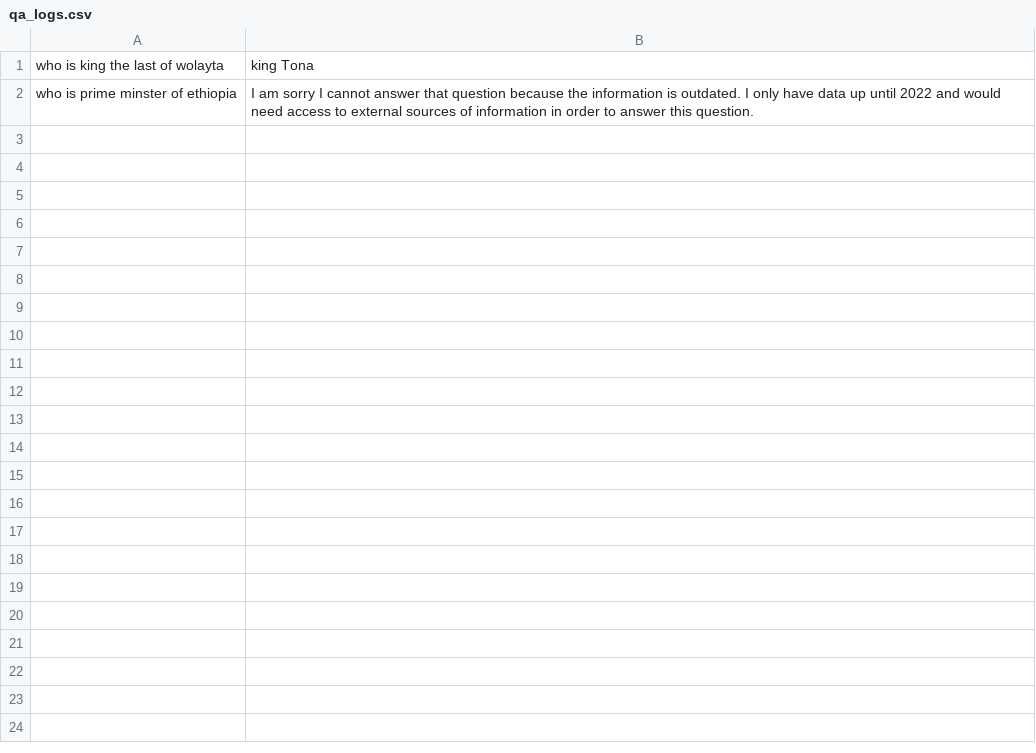
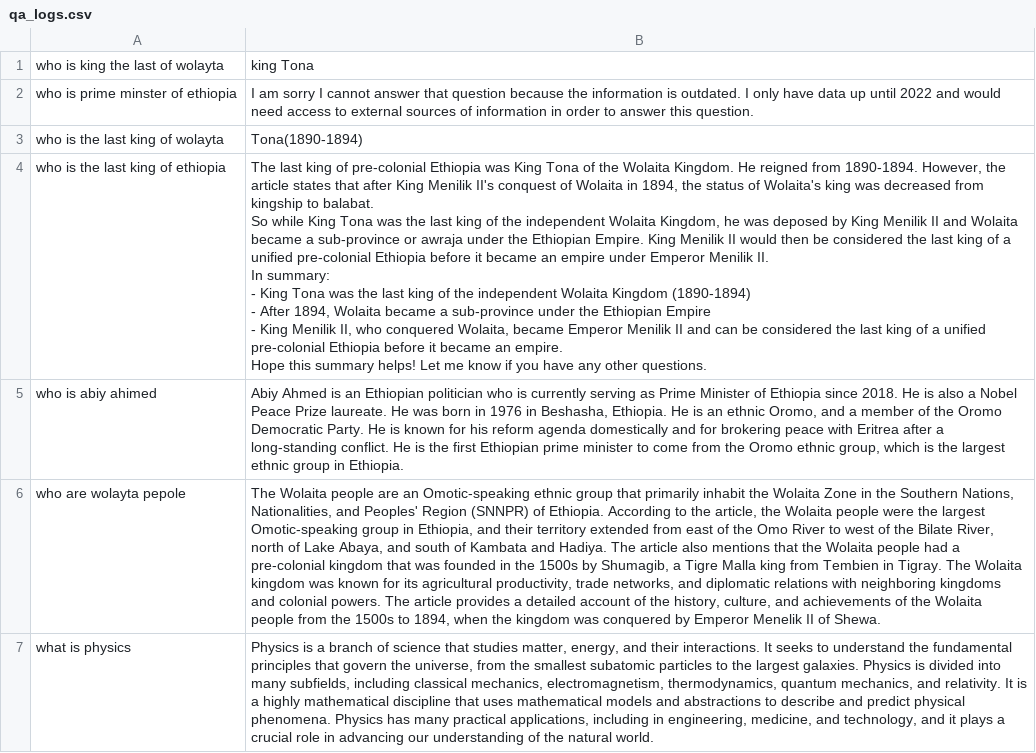
Before and after one commit to Saronzeleke/Multimodal_Wolayta_Engilsh-Intelligent-Chat-Assistant, a CSV file: data/qa_logs.csv, drawn as a sheet; ↵ is a line break in a cell; the diff names each change by its address in the sheet, - before the commit and + after, or states it on an @@ line.

```diff
--- a/data/qa_logs.csv
+++ b/data/qa_logs.csv
+row 3: who is the last king of wolayta | Tona(1890-1894)
+row 4: who is the last king of ethiopia | The last king of pre-colonial Ethiopia was King Tona of the Wolaita Kingdom. He reigned from 1890-1894. However, the article states that after King Menilik II's conquest of Wolaita in 1894, the status of Wolaita's king was decreased from kingship to balabat. ↵ So while King Tona was the last king of the independent Wolaita Kingdom, he was deposed by King Menilik II and Wolaita became a sub-province or awraja under the Ethiopian Empire. King Menilik II would then be considered the last king of a unified pre-colonial Ethiopia before it became an empire under Emperor Menilik II. ↵ In summary: ↵ - King Tona was the last king of the independent Wolaita Kingdom (1890-1894) ↵ - After 1894, Wolaita became a sub-province under the Ethiopian Empire ↵ - King Menilik II, who conquered Wolaita, became Emperor Menilik II and can be considered the last king of a unified pre-colonial Ethiopia before it became an empire. ↵ Hope this summary helps! Let me know if you have any other questions.
+row 5: who is abiy ahimed | Abiy Ahmed is an Ethiopian politician who is currently serving as Prime Minister of Ethiopia since 2018. He is also a Nobel Peace Prize laureate. He was born in 1976 in Beshasha, Ethiopia. He is an ethnic Oromo, and a member of the Oromo Democratic Party. He is known for his reform agenda domestically and for brokering peace with Eritrea after a long-standing conflict. He is the first Ethiopian prime minister to come from the Oromo ethnic group, which is the largest ethnic group in Ethiopia.
+row 6: who are wolayta pepole | The Wolaita people are an Omotic-speaking ethnic group that primarily inhabit the Wolaita Zone in the Southern Nations, Nationalities, and Peoples' Region (SNNPR) of Ethiopia. According to the article, the Wolaita people were the largest Omotic-speaking group in Ethiopia, and their territory extended from east of the Omo River to west of the Bilate River, north of Lake Abaya, and south of Kambata and Hadiya. The article also mentions that the Wolaita people had a pre-colonial kingdom that was founded in the 1500s by Shumagib, a Tigre Malla king from Tembien in Tigray. The Wolaita kingdom was known for its agricultural productivity, trade networks, and diplomatic relations with neighboring kingdoms and colonial powers. The article provides a detailed account of the history, culture, and achievements of the Wolaita people from the 1500s to 1894, when the kingdom was conquered by Emperor Menelik II of Shewa.
+row 7: what is physics | Physics is a branch of science that studies matter, energy, and their interactions. It seeks to understand the fundamental principles that govern the universe, from the smallest subatomic particles to the largest galaxies. Physics is divided into many subfields, including classical mechanics, electromagnetism, thermodynamics, quantum mechanics, and relativity. It is a highly mathematical discipline that uses mathematical models and abstractions to describe and predict physical phenomena. Physics has many practical applications, including in engineering, medicine, and technology, and it plays a crucial role in advancing our understanding of the natural world.
```
Also changed, not shown: 2 other files.
